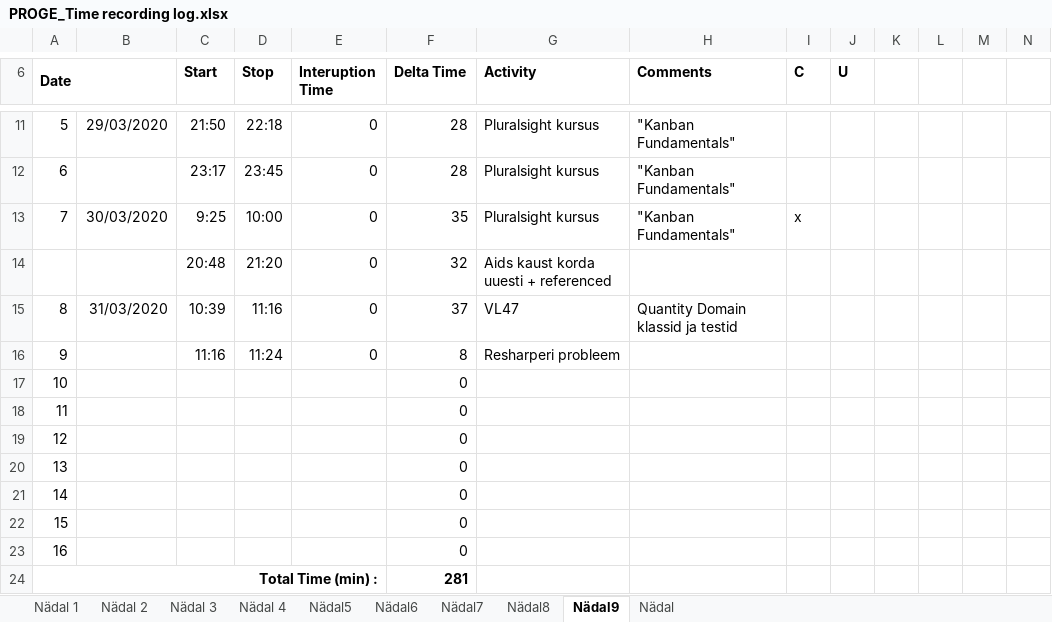
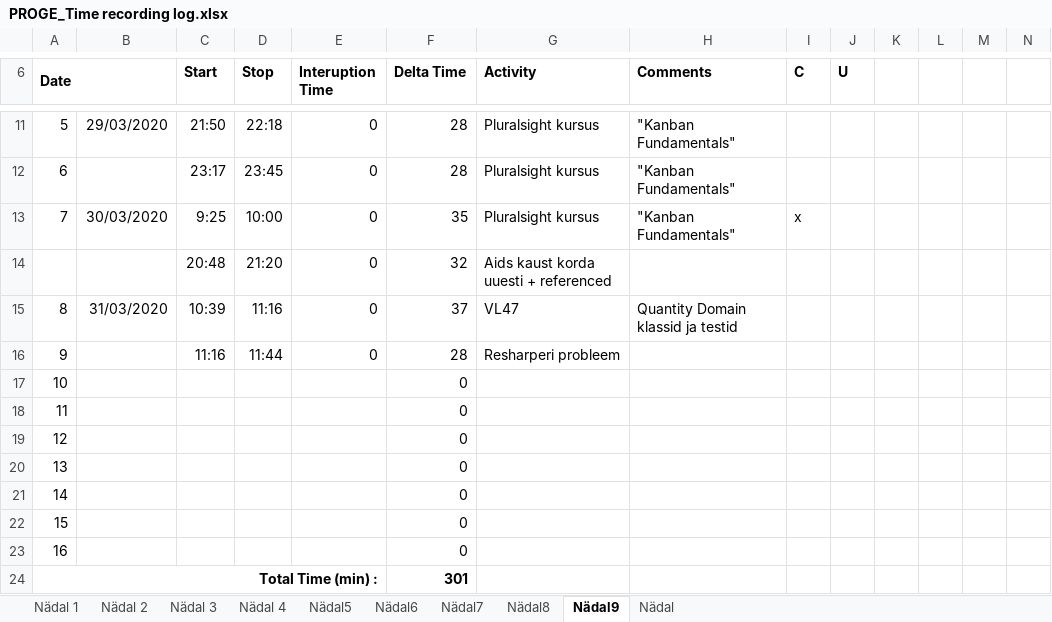
Before and after one commit to AnnabelMa/Kodutood, an Excel workbook: PROGE_Time recording log.xlsx, sheet Nädal9, drawn as a sheet; only a part is shown, gaps mark what is left out; values as stored, in another font and other column widths than the file's, no borders; the diff names each change by its address in the sheet, - before the commit and + after, or states it on an @@ line.

```diff
--- a/PROGE_Time recording log.xlsx (sheet Nädal9)
+++ b/PROGE_Time recording log.xlsx (sheet Nädal9)
-D16 (Stop): 11:24
+D16 (Stop): 11:44
-F16 (Delta Time): 8
+F16 (Delta Time): 28
-F24 (Delta Time): 281
+F24 (Delta Time): 301
```
Also changed, not shown: 3 other files.
